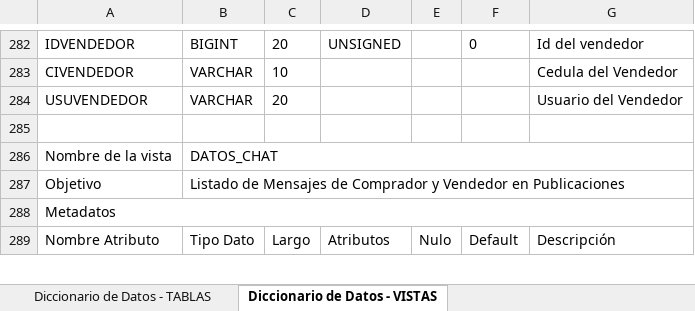
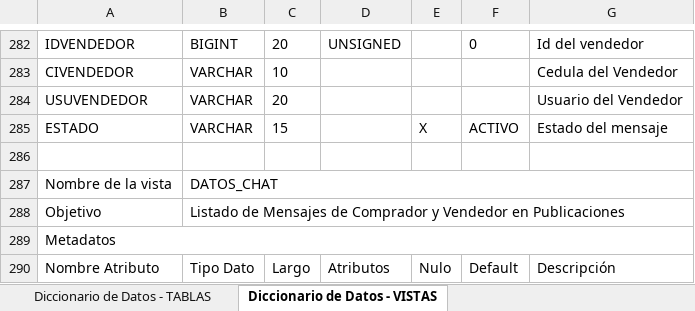
Before and after one commit to gabobuceo/ninjastore, an Excel workbook: html/database/Diccionario de Datos.xlsx, sheet Diccionario de Datos - VISTAS, drawn as a sheet; only a part is shown, gaps mark what is left out; values as stored, in another font and other column widths than the file's, no borders; the diff names each change by its address in the sheet, - before the commit and + after, or states it on an @@ line.

Commit message:
Gestion de Mensajes:100 % -------------------------------- Cambios:
Frontend
Arreglo en INDEX ya que no mostraba tildes (encode)

Backend
Gestion de Denuncias
 * Vista previa de Denuncias
  -> Publicaciones  Pronto

Gestion de Mensajes:100 %
 Derecha:
  * Vista previa de Mensajes 100%
 Izquierda:
  * Listado de Mensajes (Ver / Banear)
  * Mensaje de publicaciones (por id) (Ver)
  * Listado de Mensajes baneadas (Ver / Desbanear)

SQL:
 Se agrega Estado a la vista DATOS_CHAT, se actualiza en el diccionario de datos y el archivo CreateTables.sql
 Se agrega ID a Gestiona y se usa como primaria

```diff
--- a/html/database/Diccionario de Datos.xlsx (sheet Diccionario de Datos - VISTAS)
+++ b/html/database/Diccionario de Datos.xlsx (sheet Diccionario de Datos - VISTAS)
+row 285: ESTADO | VARCHAR | 15 |  | X | ACTIVO | Estado del mensaje
```
Also changed, not shown: 38 other files.
